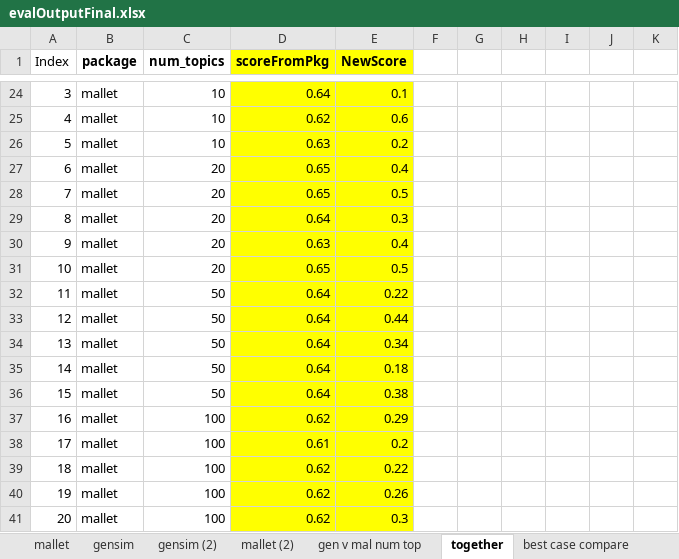
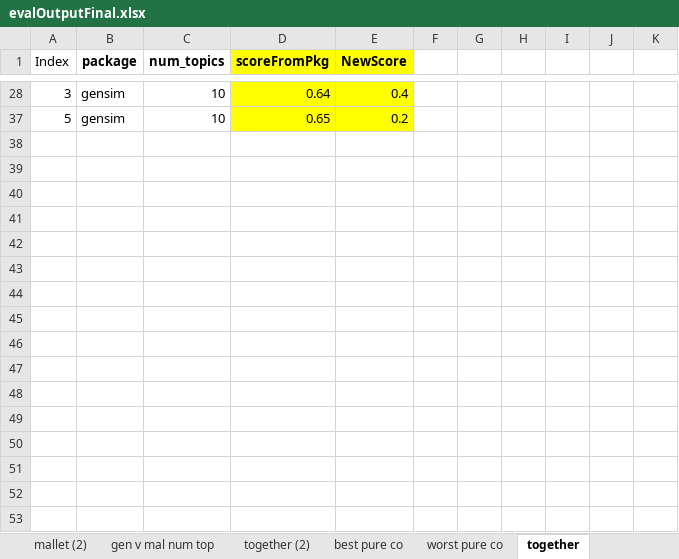
Before and after one commit to chens28/LDA, an Excel workbook: res/LLM_ouput/evalOutputFinal.xlsx, sheet together, drawn as a sheet; only a part is shown, gaps mark what is left out; values as stored, in another font and other column widths than the file's, no borders; charts and pictures not drawn; removed rows and columns are numbered as before the commit, all else as after; the diff covers the shown part only; the diff names each change by its address in the sheet, - before the commit and + after, or states it on an @@ line.

```diff
--- a/res/LLM_ouput/evalOutputFinal.xlsx (sheet together)
+++ b/res/LLM_ouput/evalOutputFinal.xlsx (sheet together)
+sheet tab: together (2)
+sheet tab: best pure co
+sheet tab: worst pure co
-B28 (package): mallet
+B28 (package): gensim
-E28 (NewScore): 0.1
+E28 (NewScore): 0.4
@@ row 25 hidden: 4 | mallet | 10 | 0.62 | 0.6 @@
-B37 (package): mallet
+B37 (package): gensim
-D37 (scoreFromPkg): 0.63
+D37 (scoreFromPkg): 0.65
@@ row 27 hidden: 6 | mallet | 20 | 0.65 | 0.4 @@
@@ row 28 hidden: 7 | mallet | 20 | 0.65 | 0.5 @@
@@ row 29 hidden: 8 | mallet | 20 | 0.64 | 0.3 @@
@@ row 30 hidden: 9 | mallet | 20 | 0.63 | 0.4 @@
@@ row 31 hidden: 10 | mallet | 20 | 0.65 | 0.5 @@
@@ row 32 hidden: 11 | mallet | 50 | 0.64 | 0.22 @@
@@ row 33 hidden: 12 | mallet | 50 | 0.64 | 0.44 @@
@@ row 34 hidden: 13 | mallet | 50 | 0.64 | 0.34 @@
@@ row 35 hidden: 14 | mallet | 50 | 0.64 | 0.18 @@
@@ row 36 hidden: 15 | mallet | 50 | 0.64 | 0.38 @@
@@ row 37 hidden: 16 | mallet | 100 | 0.62 | 0.29 @@
-row 38: 17 | mallet | 100 | 0.61 | 0.2
@@ row 39 hidden: 18 | mallet | 100 | 0.62 | 0.22 @@
-row 40: 19 | mallet | 100 | 0.62 | 0.26
@@ row 41 hidden: 20 | mallet | 100 | 0.62 | 0.3 @@
```
Also changed, not shown: 8 removed rows, 11 hidden or unhidden rows and 8 edited cells elsewhere in this sheet, charts or pictures.
